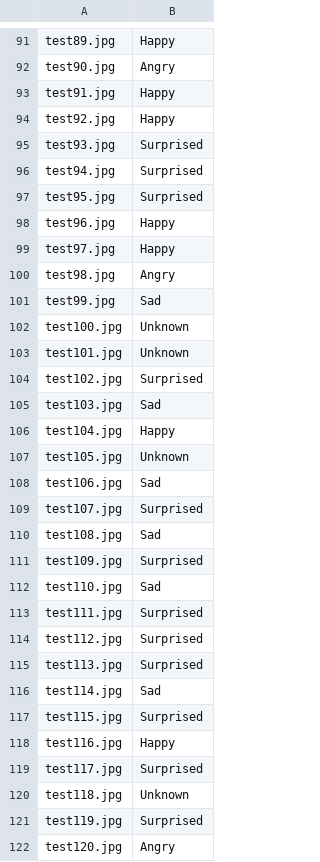
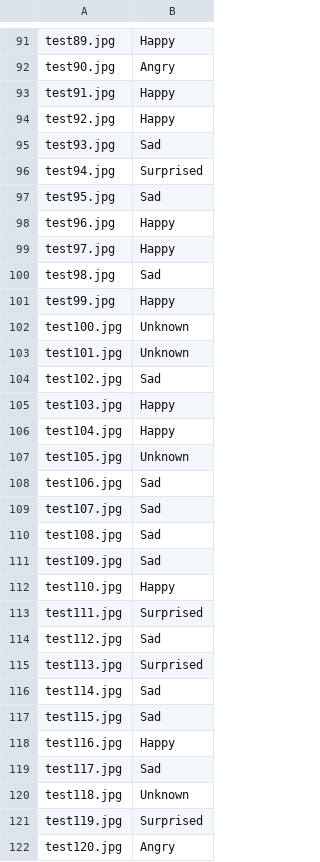
Before and after one commit to Emilien-mipt/HackerEarth-Cartoon_emotion_detection, a CSV file: classification/src/submit.csv, drawn as a sheet; only a part is shown, gaps mark what is left out; the diff covers the shown part only.

```diff
--- a/classification/src/submit.csv
+++ b/classification/src/submit.csv
@@ -94,13 +94,13 @@ test91.jpg,Happy
 test92.jpg,Happy
-test93.jpg,Surprised
+test93.jpg,Sad
 test94.jpg,Surprised
-test95.jpg,Surprised
+test95.jpg,Sad
 test96.jpg,Happy
 test97.jpg,Happy
-test98.jpg,Angry
-test99.jpg,Sad
+test98.jpg,Sad
+test99.jpg,Happy
 test100.jpg,Unknown
 test101.jpg,Unknown
-test102.jpg,Surprised
-test103.jpg,Sad
+test102.jpg,Sad
+test103.jpg,Happy
 test104.jpg,Happy
@@ -108,13 +108,13 @@ test105.jpg,Unknown
 test106.jpg,Sad
-test107.jpg,Surprised
+test107.jpg,Sad
 test108.jpg,Sad
-test109.jpg,Surprised
-test110.jpg,Sad
+test109.jpg,Sad
+test110.jpg,Happy
 test111.jpg,Surprised
-test112.jpg,Surprised
+test112.jpg,Sad
 test113.jpg,Surprised
 test114.jpg,Sad
-test115.jpg,Surprised
+test115.jpg,Sad
 test116.jpg,Happy
-test117.jpg,Surprised
+test117.jpg,Sad
 test118.jpg,Unknown
```
Also changed, not shown: 30 edited cells elsewhere in this file, 13 other files.
